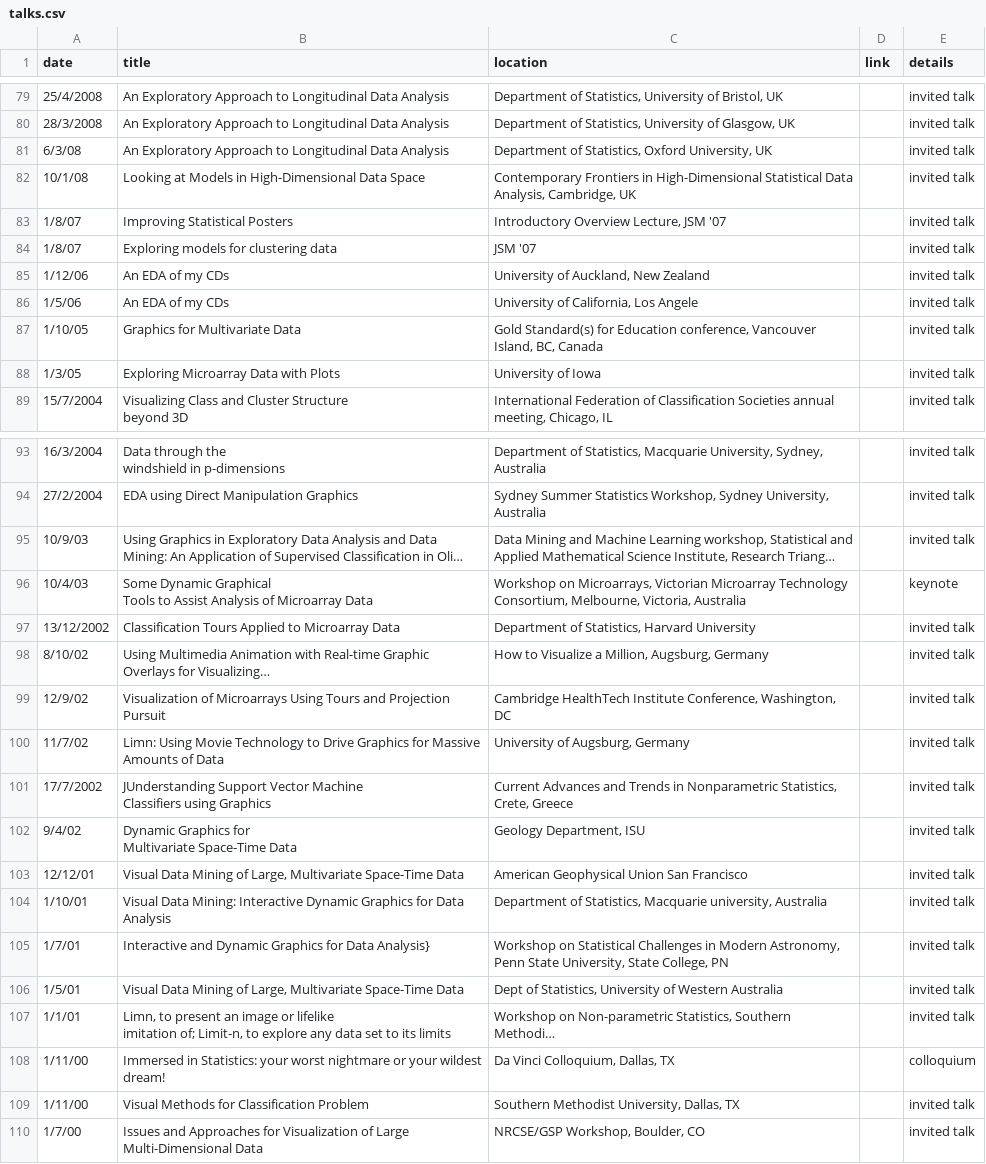
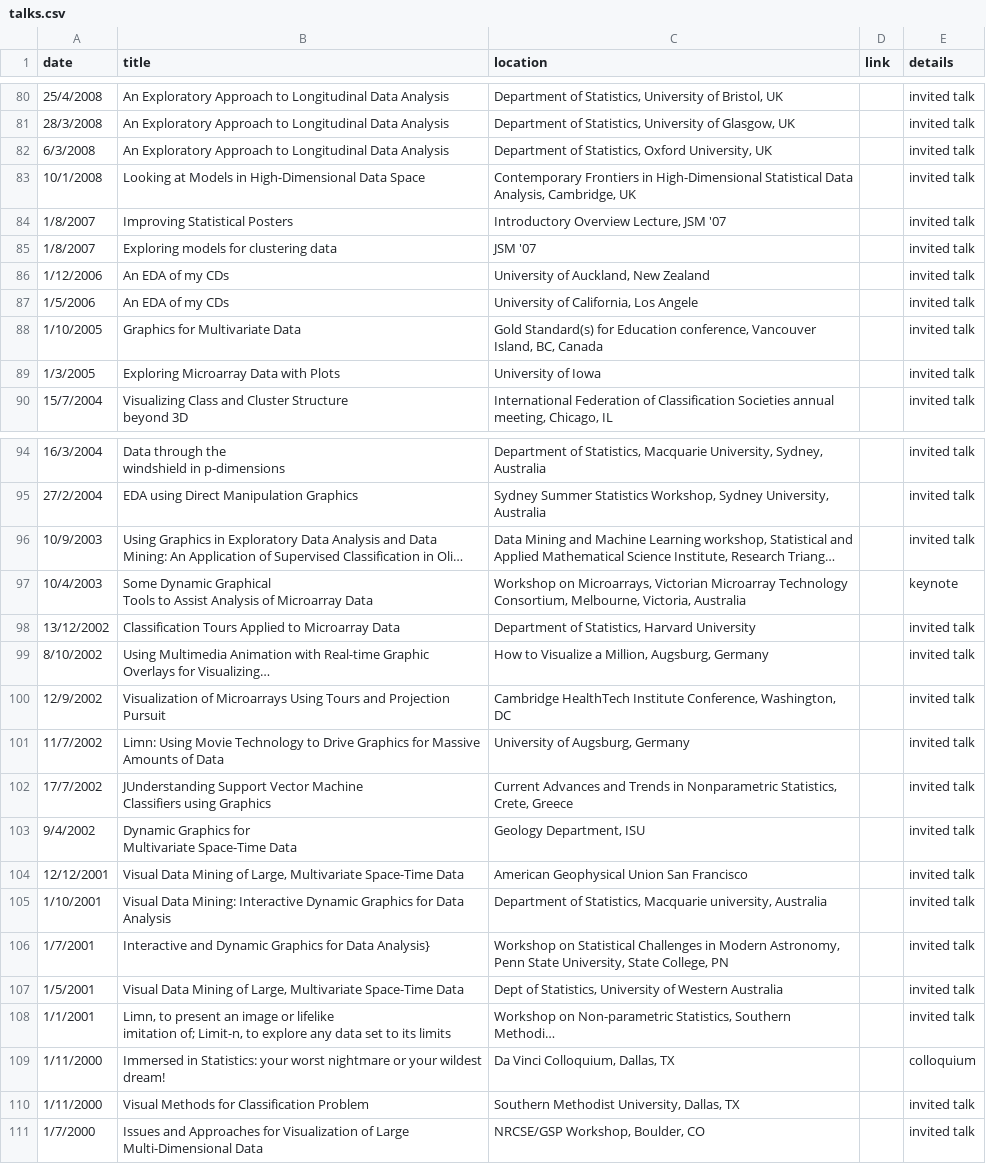
Before and after one commit to dicook/dicook-quarto, a CSV file: talks.csv, drawn as a sheet; only a part is shown, gaps mark what is left out; long unchanged cells end in …; addresses are those after the commit; the diff covers the shown part only; the diff names each change by its address in the sheet, - before the commit and + after, or states it on an @@ line.

```diff
--- a/talks.csv
+++ b/talks.csv
-A82 (date): 6/3/08
+A82 (date): 6/3/2008
-A83 (date): 10/1/08
+A83 (date): 10/1/2008
-A84:A85 (date): 1/8/07
+A84:A85 (date): 1/8/2007
-A86 (date): 1/12/06
+A86 (date): 1/12/2006
-A87 (date): 1/5/06
+A87 (date): 1/5/2006
-A88 (date): 1/10/05
+A88 (date): 1/10/2005
-A89 (date): 1/3/05
+A89 (date): 1/3/2005
-A96 (date): 10/9/03
+A96 (date): 10/9/2003
-A97 (date): 10/4/03
+A97 (date): 10/4/2003
-A99 (date): 8/10/02
+A99 (date): 8/10/2002
-A100 (date): 12/9/02
+A100 (date): 12/9/2002
-A101 (date): 11/7/02
+A101 (date): 11/7/2002
-A103 (date): 9/4/02
+A103 (date): 9/4/2002
-A104 (date): 12/12/01
+A104 (date): 12/12/2001
-A105 (date): 1/10/01
+A105 (date): 1/10/2001
-A106 (date): 1/7/01
+A106 (date): 1/7/2001
-A107 (date): 1/5/01
+A107 (date): 1/5/2001
-A108 (date): 1/1/01
+A108 (date): 1/1/2001
-A109:A110 (date): 1/11/00
+A109:A110 (date): 1/11/2000
-A111 (date): 1/7/00
+A111 (date): 1/7/2000
```
Also changed, not shown: 1 added row and 22 edited cells elsewhere in this file, 10 other files.
